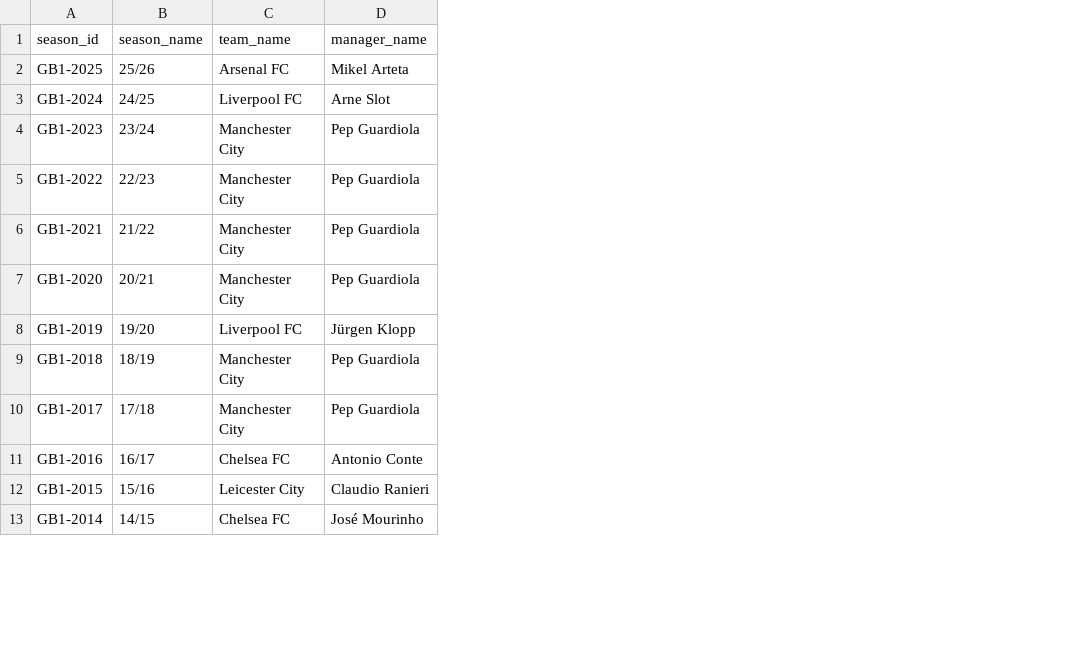
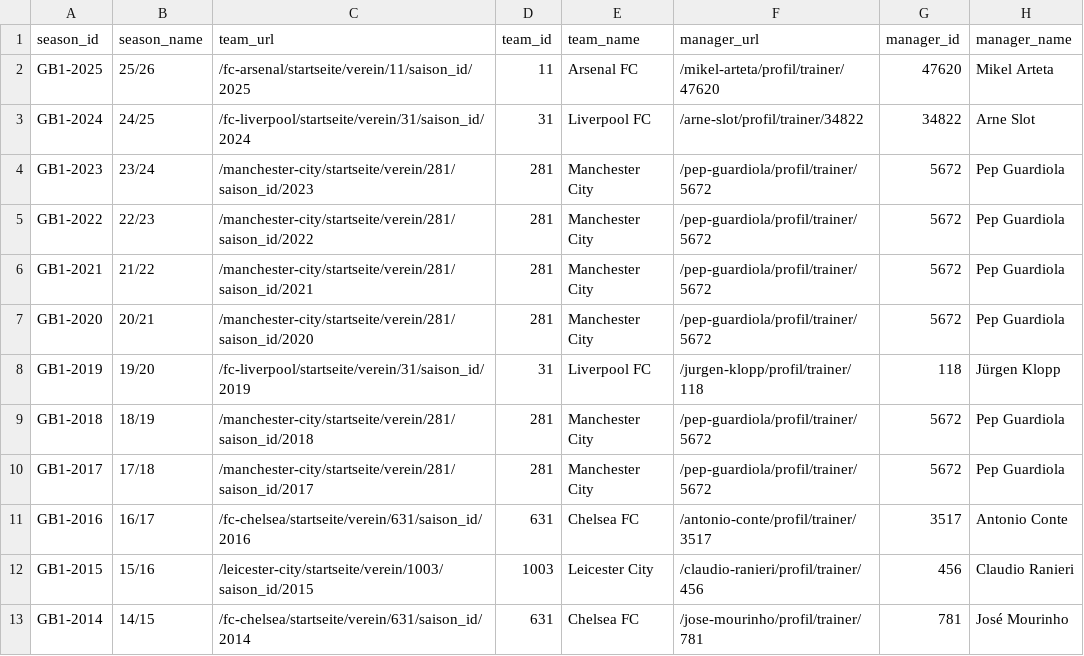
Before and after one commit to DaviGriebler/transfermarkt_scraping, a CSV file: data-csv/premier-titles.csv, drawn as a sheet; only a part is shown; the diff names each change by its address in the sheet, - before the commit and + after, or states it on an @@ line.

Commit message:
fix: treat missing attendance as null in match scraping, data: recreate all CSV files using refactored scraping functions

```diff
--- a/data-csv/premier-titles.csv
+++ b/data-csv/premier-titles.csv
+column C (team_url), rows 2-13: /fc-arsenal/startseite/verein/11/saison_id/2025 | /fc-liverpool/startseite/verein/31/saison_id/2024 | /manchester-city/startseite/verein/281/saison_id/2023 | /manchester-city/startseite/verein/281/saison_id/2022 | /manchester-city/startseite/verein/281/saison_id/2021 | /manchester-city/startseite/verein/281/saison_id/2020 | /fc-liverpool/startseite/verein/31/saison_id/2019 | /manchester-city/startseite/verein/281/saison_id/2018 | /manchester-city/startseite/verein/281/saison_id/2017 | /fc-chelsea/startseite/verein/631/saison_id/2016 | /leicester-city/startseite/verein/1003/saison_id/2015 | /fc-chelsea/startseite/verein/631/saison_id/2014
+column D (team_id), rows 2-13: 11 | 31 | 281 | 281 | 281 | 281 | 31 | 281 | 281 | 631 | 1003 | 631
+column F (manager_url), rows 2-13: /mikel-arteta/profil/trainer/47620 | /arne-slot/profil/trainer/34822 | /pep-guardiola/profil/trainer/5672 | /pep-guardiola/profil/trainer/5672 | /pep-guardiola/profil/trainer/5672 | /pep-guardiola/profil/trainer/5672 | /jurgen-klopp/profil/trainer/118 | /pep-guardiola/profil/trainer/5672 | /pep-guardiola/profil/trainer/5672 | /antonio-conte/profil/trainer/3517 | /claudio-ranieri/profil/trainer/456 | /jose-mourinho/profil/trainer/781
+column G (manager_id), rows 2-13: 47620 | 34822 | 5672 | 5672 | 5672 | 5672 | 118 | 5672 | 5672 | 3517 | 456 | 781
```
Also changed, not shown: 9 other files.
